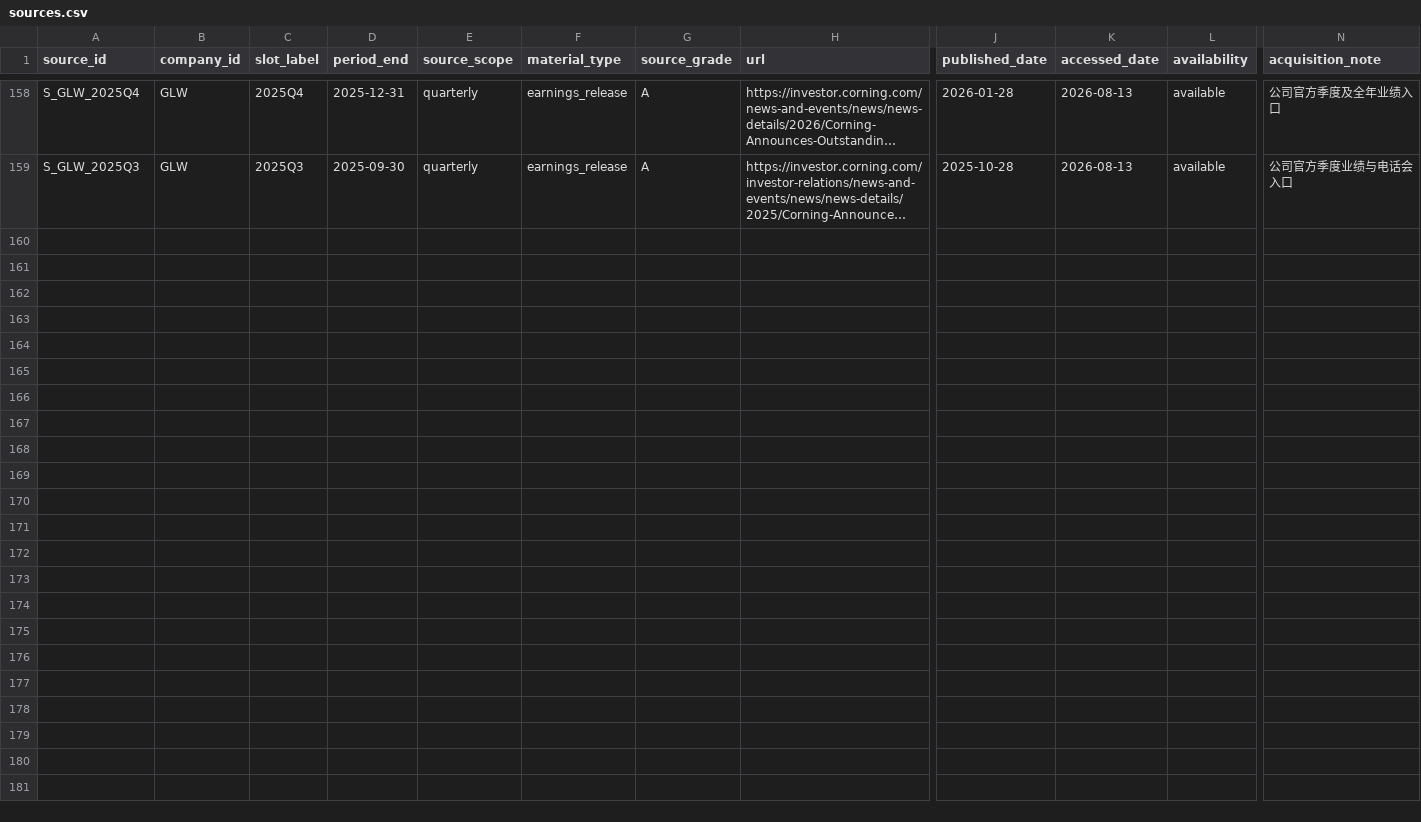
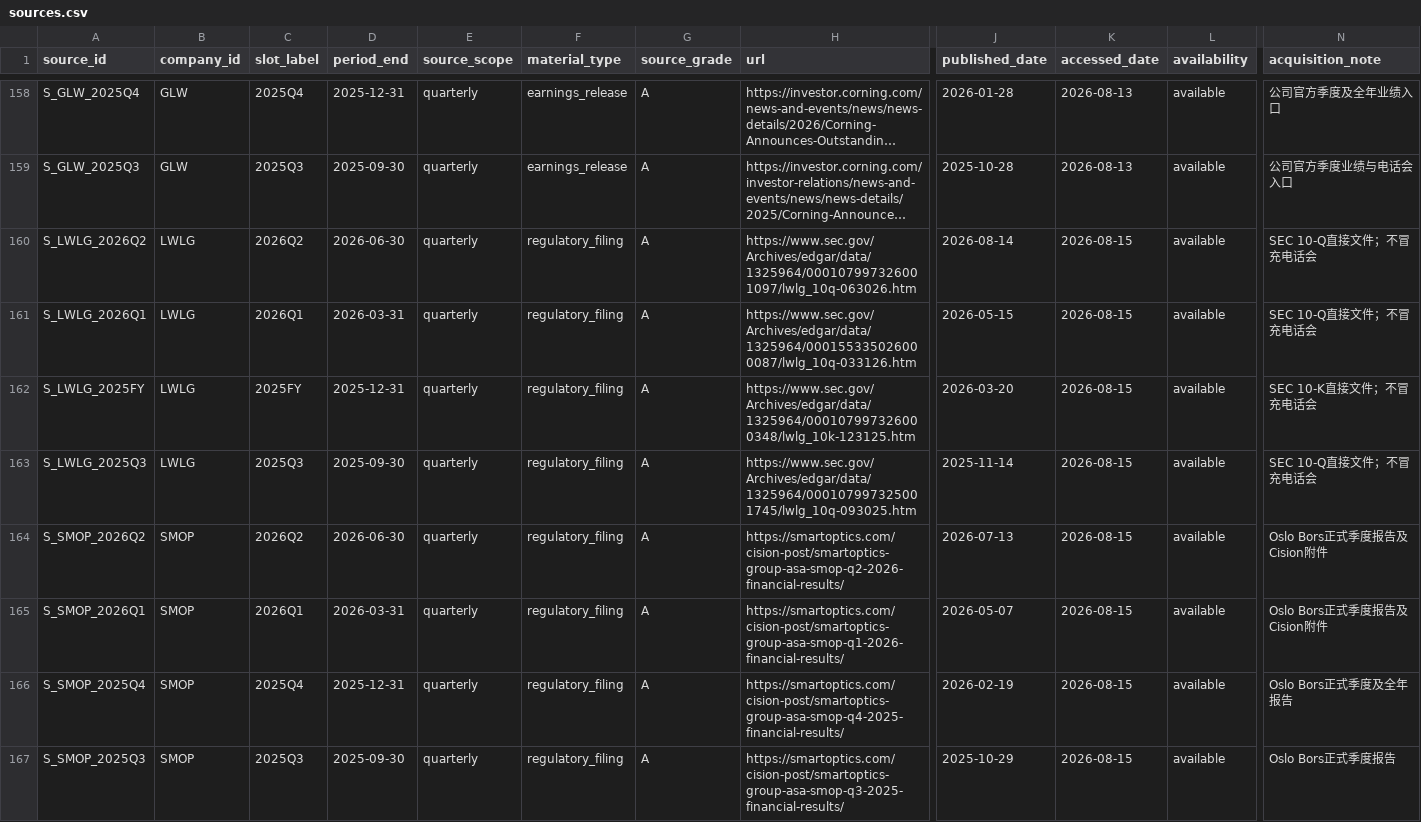
Before and after one commit to pojoker/workflow-rehearsal, a CSV file: calls/sources.csv, drawn as a sheet; only a part is shown, gaps mark what is left out; long unchanged cells end in …; rows hold the shown columns only; the diff names each change by its address in the sheet, - before the commit and + after, or states it on an @@ line.

```diff
--- a/calls/sources.csv
+++ b/calls/sources.csv
+row 160: S_LWLG_2026Q2 | LWLG | 2026Q2 | 2026-06-30 | quarterly | regulatory_filing | A | https://www.sec.gov/Archives/edgar/data/1325964/000107997326001097/lwlg_10q-063026.htm | 2026-08-14 | 2026-08-15 | available | SEC 10-Q直接文件；不冒充电话会
+row 161: S_LWLG_2026Q1 | LWLG | 2026Q1 | 2026-03-31 | quarterly | regulatory_filing | A | https://www.sec.gov/Archives/edgar/data/1325964/000155335026000087/lwlg_10q-033126.htm | 2026-05-15 | 2026-08-15 | available | SEC 10-Q直接文件；不冒充电话会
+row 162: S_LWLG_2025FY | LWLG | 2025FY | 2025-12-31 | quarterly | regulatory_filing | A | https://www.sec.gov/Archives/edgar/data/1325964/000107997326000348/lwlg_10k-123125.htm | 2026-03-20 | 2026-08-15 | available | SEC 10-K直接文件；不冒充电话会
+row 163: S_LWLG_2025Q3 | LWLG | 2025Q3 | 2025-09-30 | quarterly | regulatory_filing | A | https://www.sec.gov/Archives/edgar/data/1325964/000107997325001745/lwlg_10q-093025.htm | 2025-11-14 | 2026-08-15 | available | SEC 10-Q直接文件；不冒充电话会
+row 164: S_SMOP_2026Q2 | SMOP | 2026Q2 | 2026-06-30 | quarterly | regulatory_filing | A | https://smartoptics.com/cision-post/smartoptics-group-asa-smop-q2-2026-financial-results/ | 2026-07-13 | 2026-08-15 | available | Oslo Bors正式季度报告及Cision附件
+row 165: S_SMOP_2026Q1 | SMOP | 2026Q1 | 2026-03-31 | quarterly | regulatory_filing | A | https://smartoptics.com/cision-post/smartoptics-group-asa-smop-q1-2026-financial-results/ | 2026-05-07 | 2026-08-15 | available | Oslo Bors正式季度报告及Cision附件
+row 166: S_SMOP_2025Q4 | SMOP | 2025Q4 | 2025-12-31 | quarterly | regulatory_filing | A | https://smartoptics.com/cision-post/smartoptics-group-asa-smop-q4-2025-financial-results/ | 2026-02-19 | 2026-08-15 | available | Oslo Bors正式季度及全年报告
+row 167: S_SMOP_2025Q3 | SMOP | 2025Q3 | 2025-09-30 | quarterly | regulatory_filing | A | https://smartoptics.com/cision-post/smartoptics-group-asa-smop-q3-2025-financial-results/ | 2025-10-29 | 2026-08-15 | available | Oslo Bors正式季度报告
```
Also changed, not shown: 7 other files.
